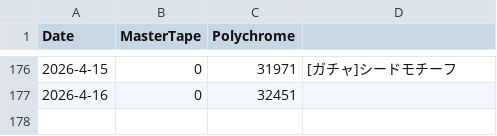
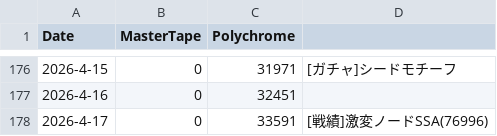
Before and after one commit to kahi221/kahi221.github.io, a CSV file: datas/zzz.csv, drawn as a sheet; only a part is shown, gaps mark what is left out; the diff names each change by its address in the sheet, - before the commit and + after, or states it on an @@ line.

```diff
--- a/datas/zzz.csv
+++ b/datas/zzz.csv
+row 178: 2026-4-17 | 0 | 33591 | [戦績]激変ノードSSA(76996)
```
Also changed, not shown: datas/gsn.csv, datas/hsr.csv.
